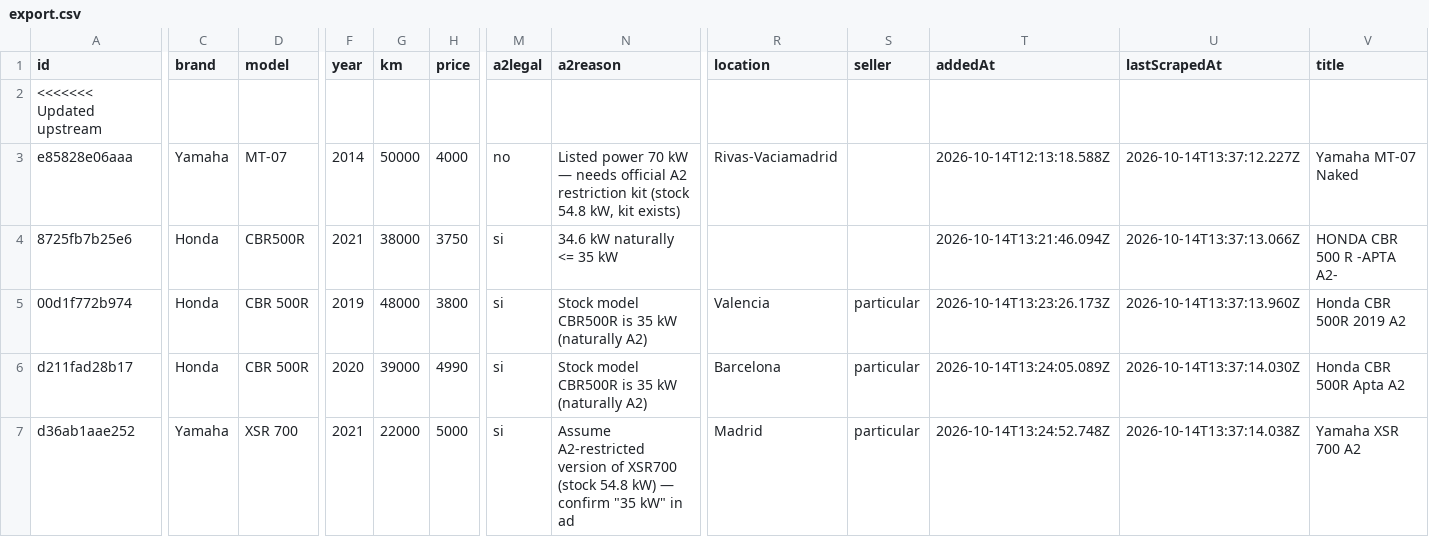
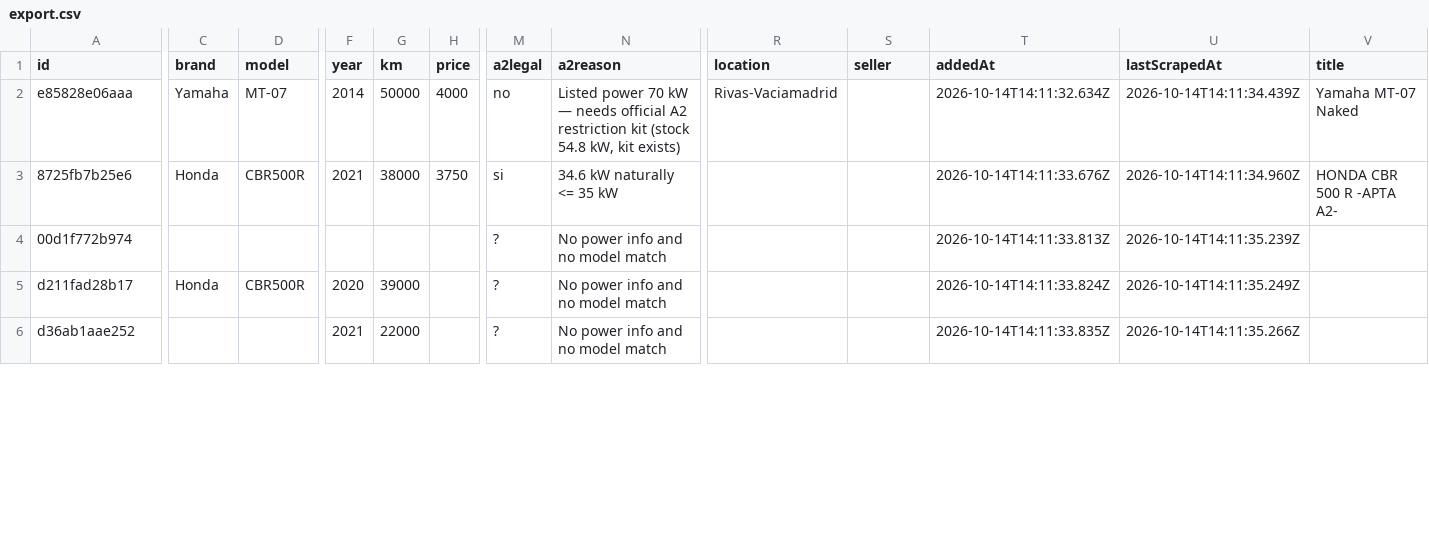
Before and after one commit to jonlautenschlager-partn/nnext-moto, a CSV file: data/export.csv, drawn as a sheet; only a part is shown, gaps mark what is left out; removed rows and columns are numbered as before the commit, all else as after; rows hold the shown columns only; the diff covers the shown part only; the diff names each change by its address in the sheet, - before the commit and + after, or states it on an @@ line.

```diff
--- a/data/export.csv
+++ b/data/export.csv
-row 2: <<<<<<< Updated upstream
-T2 (addedAt): 2026-10-14T12:13:18.588Z
+T2 (addedAt): 2026-10-14T14:11:32.634Z
-U2 (lastScrapedAt): 2026-10-14T13:37:12.227Z
+U2 (lastScrapedAt): 2026-10-14T14:11:34.439Z
-T3 (addedAt): 2026-10-14T13:21:46.094Z
+T3 (addedAt): 2026-10-14T14:11:33.676Z
-U3 (lastScrapedAt): 2026-10-14T13:37:13.066Z
+U3 (lastScrapedAt): 2026-10-14T14:11:34.960Z
-C4 (brand): Honda
+C4 (brand): (empty)
-D4 (model): CBR 500R
+D4 (model): (empty)
-F4 (year): 2019
+F4 (year): (empty)
-G4 (km): 48000
+G4 (km): (empty)
-H4 (price): 3800
+H4 (price): (empty)
-M4:M6 (a2legal): si
+M4:M6 (a2legal): ?
-N4:N5 (a2reason): Stock model CBR500R is 35 kW (naturally A2)
+N4:N5 (a2reason): No power info and no model match
-R4 (location): Valencia
+R4 (location): (empty)
-S4:S6 (seller): particular
+S4:S6 (seller): (empty)
-T4 (addedAt): 2026-10-14T13:23:26.173Z
+T4 (addedAt): 2026-10-14T14:11:33.813Z
-U4 (lastScrapedAt): 2026-10-14T13:37:13.960Z
+U4 (lastScrapedAt): 2026-10-14T14:11:35.239Z
-V4 (title): Honda CBR 500R 2019 A2
+V4 (title): (empty)
-D5 (model): CBR 500R
+D5 (model): CBR500R
-H5 (price): 4990
+H5 (price): (empty)
-R5 (location): Barcelona
+R5 (location): (empty)
-T5 (addedAt): 2026-10-14T13:24:05.089Z
+T5 (addedAt): 2026-10-14T14:11:33.824Z
-U5 (lastScrapedAt): 2026-10-14T13:37:14.030Z
+U5 (lastScrapedAt): 2026-10-14T14:11:35.249Z
-V5 (title): Honda CBR 500R Apta A2
+V5 (title): (empty)
-C6 (brand): Yamaha
+C6 (brand): (empty)
-D6 (model): XSR 700
+D6 (model): (empty)
-H6 (price): 5000
+H6 (price): (empty)
-N6 (a2reason): Assume A2-restricted version of XSR700 (stock 54.8 kW) — confirm "35 kW" in ad
+N6 (a2reason): No power info and no model match
-R6 (location): Madrid
+R6 (location): (empty)
-T6 (addedAt): 2026-10-14T13:24:52.748Z
+T6 (addedAt): 2026-10-14T14:11:33.835Z
-U6 (lastScrapedAt): 2026-10-14T13:37:14.038Z
+U6 (lastScrapedAt): 2026-10-14T14:11:35.266Z
-V6 (title): Yamaha XSR 700 A2
+V6 (title): (empty)
```
Also changed, not shown: 8 removed rows and 11 edited cells elsewhere in this file, 3 other files.
